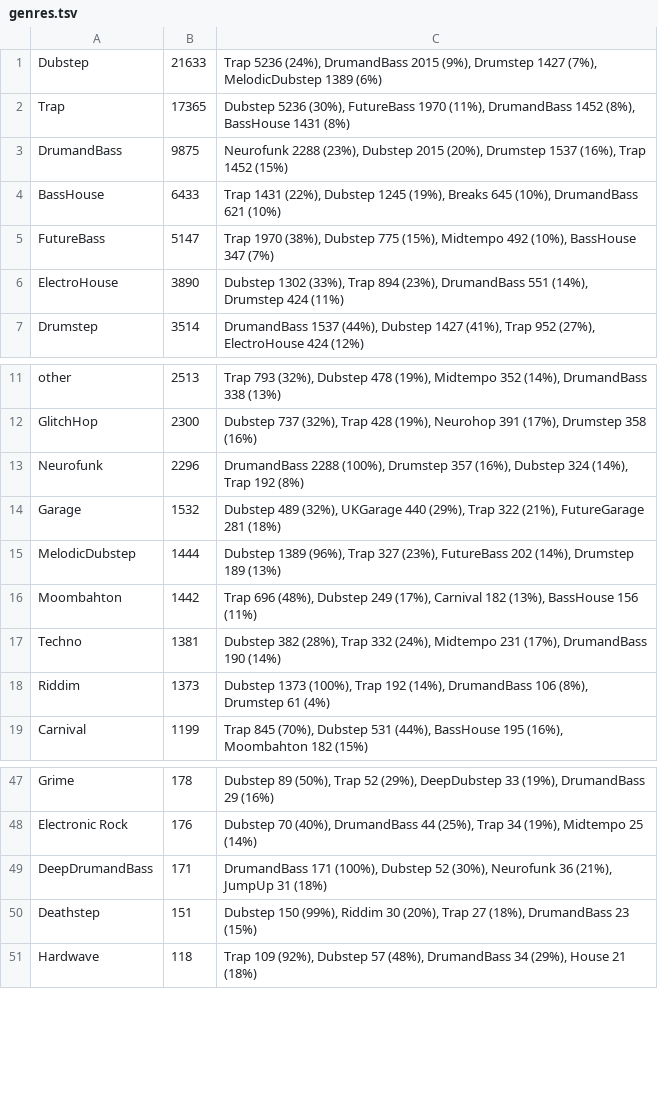
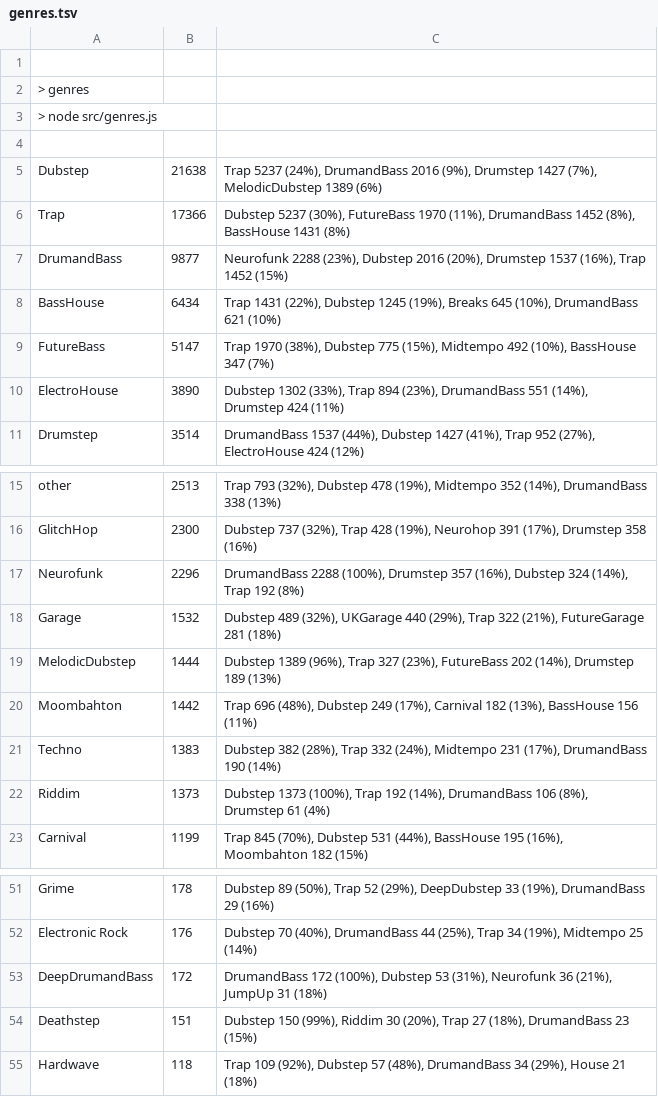
Before and after one commit to cany748/bassland-archive, a TSV file: data/genres.tsv, drawn as a sheet; only a part is shown, gaps mark what is left out.

```diff
--- a/data/genres.tsv
+++ b/data/genres.tsv
@@ -1,5 +1,9 @@
-Dubstep	21633	Trap 5236 (24%), DrumandBass 2015 (9%), Drumstep 1427 (7%), MelodicDubstep 1389 (6%)
-Trap	17365	Dubstep 5236 (30%), FutureBass 1970 (11%), DrumandBass 1452 (8%), BassHouse 1431 (8%)
-DrumandBass	9875	Neurofunk 2288 (23%), Dubstep 2015 (20%), Drumstep 1537 (16%), Trap 1452 (15%)
-BassHouse	6433	Trap 1431 (22%), Dubstep 1245 (19%), Breaks 645 (10%), DrumandBass 621 (10%)
+
+> genres
+> node src/genres.js
+
+Dubstep	21638	Trap 5237 (24%), DrumandBass 2016 (9%), Drumstep 1427 (7%), MelodicDubstep 1389 (6%)
+Trap	17366	Dubstep 5237 (30%), FutureBass 1970 (11%), DrumandBass 1452 (8%), BassHouse 1431 (8%)
+DrumandBass	9877	Neurofunk 2288 (23%), Dubstep 2016 (20%), Drumstep 1537 (16%), Trap 1452 (15%)
+BassHouse	6434	Trap 1431 (22%), Dubstep 1245 (19%), Breaks 645 (10%), DrumandBass 621 (10%)
 FutureBass	5147	Trap 1970 (38%), Dubstep 775 (15%), Midtempo 492 (10%), BassHouse 347 (7%)
@@ -16,3 +20,3 @@ MelodicDubstep	1444	Dubstep 1389 (96%), Trap 327 (23%), FutureBass 202 (14%), Dr
 Moombahton	1442	Trap 696 (48%), Dubstep 249 (17%), Carnival 182 (13%), BassHouse 156 (11%)
-Techno	1381	Dubstep 382 (28%), Trap 332 (24%), Midtempo 231 (17%), DrumandBass 190 (14%)
+Techno	1383	Dubstep 382 (28%), Trap 332 (24%), Midtempo 231 (17%), DrumandBass 190 (14%)
 Riddim	1373	Dubstep 1373 (100%), Trap 192 (14%), DrumandBass 106 (8%), Drumstep 61 (4%)
@@ -48,3 +52,3 @@ Grime	178	Dubstep 89 (50%), Trap 52 (29%), DeepDubstep 33 (19%), DrumandBass 29
 Electronic Rock	176	Dubstep 70 (40%), DrumandBass 44 (25%), Trap 34 (19%), Midtempo 25 (14%)
-DeepDrumandBass	171	DrumandBass 171 (100%), Dubstep 52 (30%), Neurofunk 36 (21%), JumpUp 31 (18%)
+DeepDrumandBass	172	DrumandBass 172 (100%), Dubstep 53 (31%), Neurofunk 36 (21%), JumpUp 31 (18%)
 Deathstep	151	Dubstep 150 (99%), Riddim 30 (20%), Trap 27 (18%), DrumandBass 23 (15%)
```
Also changed, not shown: 6 other files.
